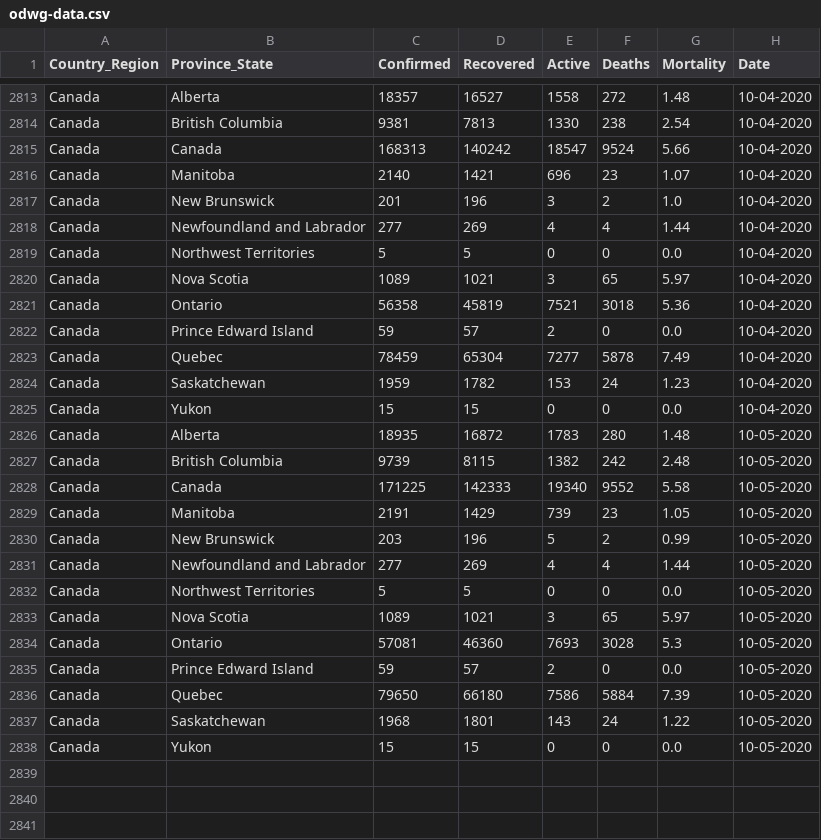
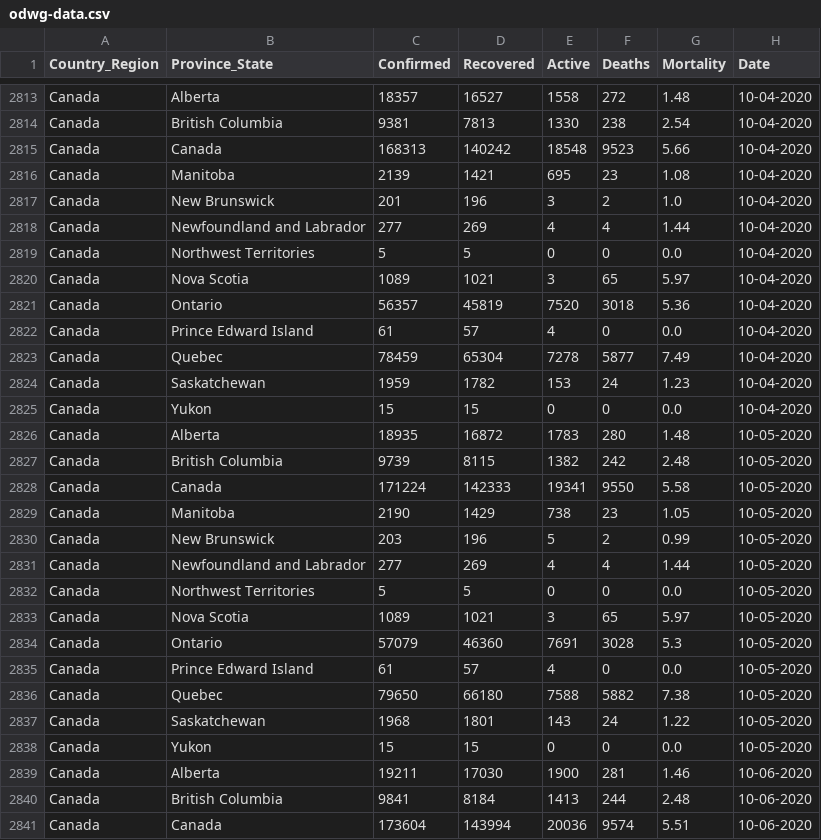
Before and after one commit to esklarski/canada.covid19, a CSV file: dataset/odwg-data.csv, drawn as a sheet; only a part is shown, gaps mark what is left out; the diff covers the shown part only.

```diff
--- a/dataset/odwg-data.csv
+++ b/dataset/odwg-data.csv
@@ -2814,4 +2814,4 @@ Canada,Alberta,18357,16527,1558,272,1.48,10-04-2020
 Canada,British Columbia,9381,7813,1330,238,2.54,10-04-2020
-Canada,Canada,168313,140242,18547,9524,5.66,10-04-2020
-Canada,Manitoba,2140,1421,696,23,1.07,10-04-2020
+Canada,Canada,168313,140242,18548,9523,5.66,10-04-2020
+Canada,Manitoba,2139,1421,695,23,1.08,10-04-2020
 Canada,New Brunswick,201,196,3,2,1.0,10-04-2020
@@ -2820,5 +2820,5 @@ Canada,Northwest Territories,5,5,0,0,0.0,10-04-2020
 Canada,Nova Scotia,1089,1021,3,65,5.97,10-04-2020
-Canada,Ontario,56358,45819,7521,3018,5.36,10-04-2020
-Canada,Prince Edward Island,59,57,2,0,0.0,10-04-2020
-Canada,Quebec,78459,65304,7277,5878,7.49,10-04-2020
+Canada,Ontario,56357,45819,7520,3018,5.36,10-04-2020
+Canada,Prince Edward Island,61,57,4,0,0.0,10-04-2020
+Canada,Quebec,78459,65304,7278,5877,7.49,10-04-2020
 Canada,Saskatchewan,1959,1782,153,24,1.23,10-04-2020
@@ -2827,4 +2827,4 @@ Canada,Alberta,18935,16872,1783,280,1.48,10-05-2020
 Canada,British Columbia,9739,8115,1382,242,2.48,10-05-2020
-Canada,Canada,171225,142333,19340,9552,5.58,10-05-2020
-Canada,Manitoba,2191,1429,739,23,1.05,10-05-2020
+Canada,Canada,171224,142333,19341,9550,5.58,10-05-2020
+Canada,Manitoba,2190,1429,738,23,1.05,10-05-2020
 Canada,New Brunswick,203,196,5,2,0.99,10-05-2020
@@ -2833,6 +2833,9 @@ Canada,Northwest Territories,5,5,0,0,0.0,10-05-2020
 Canada,Nova Scotia,1089,1021,3,65,5.97,10-05-2020
-Canada,Ontario,57081,46360,7693,3028,5.3,10-05-2020
-Canada,Prince Edward Island,59,57,2,0,0.0,10-05-2020
-Canada,Quebec,79650,66180,7586,5884,7.39,10-05-2020
+Canada,Ontario,57079,46360,7691,3028,5.3,10-05-2020
+Canada,Prince Edward Island,61,57,4,0,0.0,10-05-2020
+Canada,Quebec,79650,66180,7588,5882,7.38,10-05-2020
 Canada,Saskatchewan,1968,1801,143,24,1.22,10-05-2020
 Canada,Yukon,15,15,0,0,0.0,10-05-2020
+Canada,Alberta,19211,17030,1900,281,1.46,10-06-2020
+Canada,British Columbia,9841,8184,1413,244,2.48,10-06-2020
+Canada,Canada,173604,143994,20036,9574,5.51,10-06-2020
```
Also changed, not shown: 10 added rows and 8 edited cells elsewhere in this file, 2 other files.
